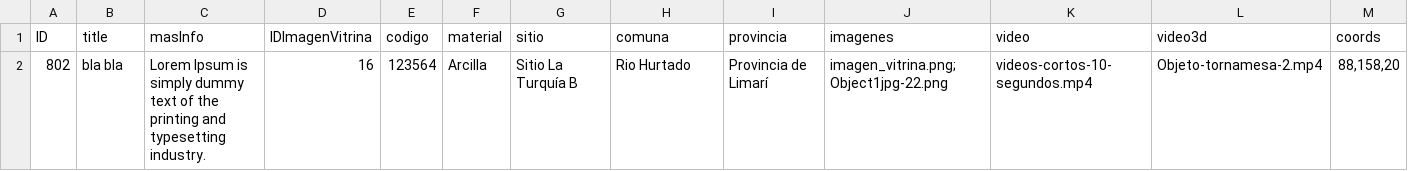
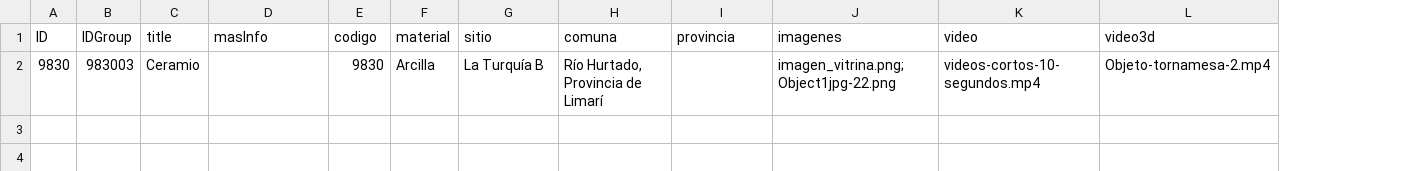
Before and after one commit to Museo-Serena/MUSEO-LA-SERENA-DRUPAL, a CSV file: modules/custom/custom_migrate/sources/objetos.csv, drawn as a sheet; removed rows and columns are numbered as before the commit, all else as after; the diff names each change by its address in the sheet, - before the commit and + after, or states it on an @@ line.

```diff
--- a/modules/custom/custom_migrate/sources/objetos.csv
+++ b/modules/custom/custom_migrate/sources/objetos.csv
+column B (IDGroup), empty
-column D (IDImagenVitrina), empty
-column M (coords), empty
-row 2: 802 | bla bla | Lorem Ipsum is simply dummy text of the printing and typesetting industry. | 16 | 123564 | Arcilla | Sitio La Turquía B | Rio Hurtado | Provincia de Limarí | imagen_vitrina.png;Object1jpg-22.png | videos-cortos-10-segundos.mp4 | Objeto-tornamesa-2.mp4 | 88,158,20
+row 2: 9830 | 983003 | Ceramio |  | 9830 | Arcilla | La Turquía B | Río Hurtado, Provincia de Limarí |  | imagen_vitrina.png;Object1jpg-22.png | videos-cortos-10-segundos.mp4 | Objeto-tornamesa-2.mp4
```
Also changed, not shown: 9 other files.
